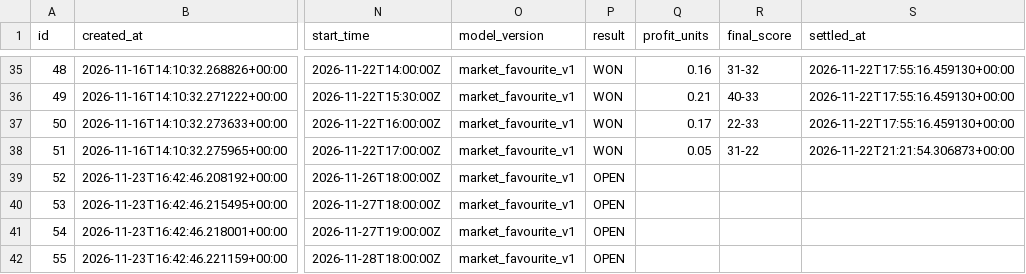
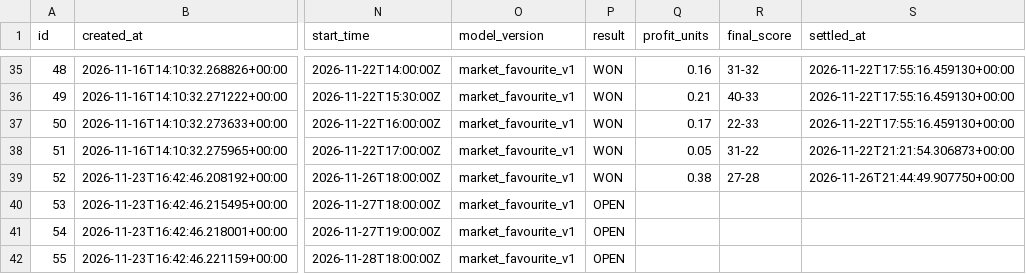
Before and after one commit to marianmatus73-dot/Futbal_dnes, a CSV file: exports/history_shadow_candidates.csv, drawn as a sheet; only a part is shown, gaps mark what is left out; the diff names each change by its address in the sheet, - before the commit and + after, or states it on an @@ line.

```diff
--- a/exports/history_shadow_candidates.csv
+++ b/exports/history_shadow_candidates.csv
-P39 (result): OPEN
+P39 (result): WON
-Q39 (profit_units): (empty)
+Q39 (profit_units): 0.38
-R39 (final_score): (empty)
+R39 (final_score): 27-28
-S39 (settled_at): (empty)
+S39 (settled_at): 2026-11-26T21:44:49.907750+00:00
```
Also changed, not shown: exports/history_learning_observations.csv, 7 other files.
